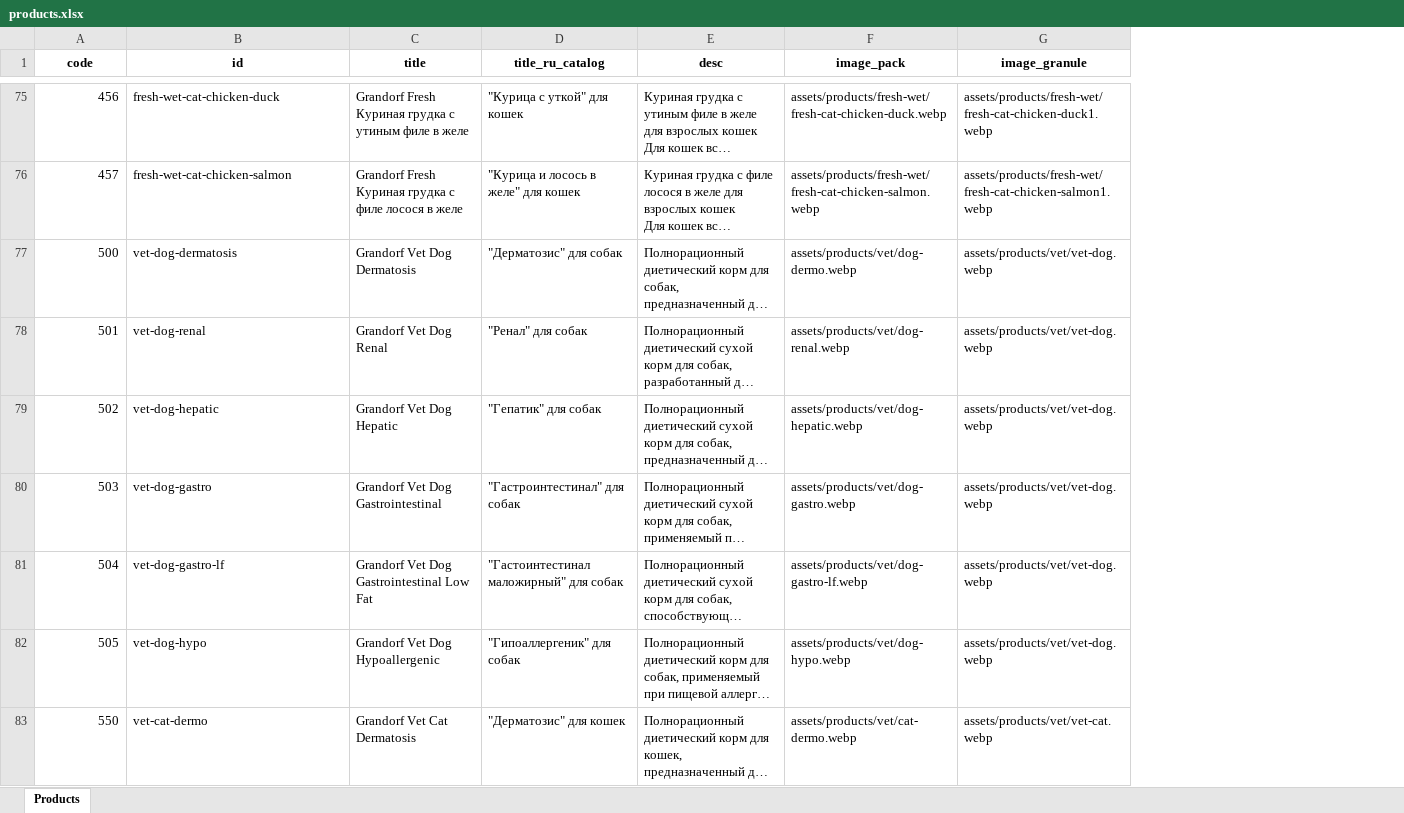
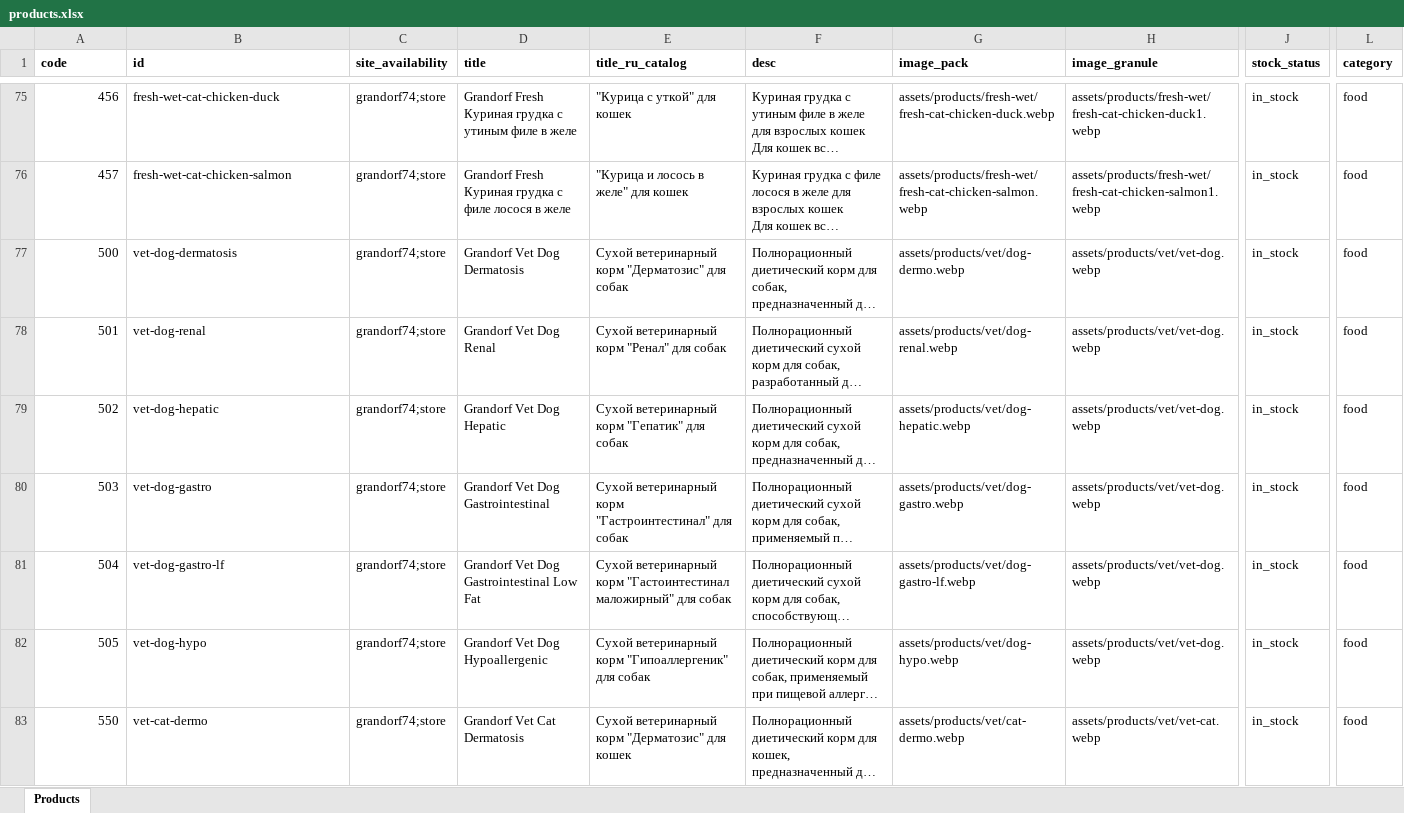
Before and after one commit to AVS74/grandorf, an Excel workbook: tools/products.xlsx, sheet Products, drawn as a sheet; only a part is shown, gaps mark what is left out; long unchanged cells end in …; values as stored, in another font and other column widths than the file's, no borders; addresses are those after the commit; the diff covers the shown part only; the diff names each change by its address in the sheet, - before the commit and + after, or states it on an @@ line.

```diff
--- a/tools/products.xlsx (sheet Products)
+++ b/tools/products.xlsx (sheet Products)
+column C (site_availability), rows 75-83: all grandorf74;store
+column J (stock_status), rows 75-83: all in_stock
+column L (category), rows 75-83: all food
-A1:B1 alignment: center
+A1:B1 alignment: left
-D1:H1 alignment: center
+D1:H1 alignment: left
-E77 (title_ru_catalog): "Дерматозис" для собак
+E77 (title_ru_catalog): Сухой ветеринарный корм "Дерматозис" для собак
-E78 (title_ru_catalog): "Ренал" для собак
+E78 (title_ru_catalog): Сухой ветеринарный корм "Ренал" для собак
-E79 (title_ru_catalog): "Гепатик" для собак
+E79 (title_ru_catalog): Сухой ветеринарный корм "Гепатик" для собак
-E80 (title_ru_catalog): "Гастроинтестинал" для собак
+E80 (title_ru_catalog): Сухой ветеринарный корм "Гастроинтестинал" для собак
-E81 (title_ru_catalog): "Гастоинтестинал маложирный"…
+E81 (title_ru_catalog): Сухой ветеринарный корм "Гастоинтестинал маложирный"…
-E82 (title_ru_catalog): "Гипоаллергеник" для собак
+E82 (title_ru_catalog): Сухой ветеринарный корм "Гипоаллергеник" для собак
-E83 (title_ru_catalog): "Дерматозис" для кошек
+E83 (title_ru_catalog): Сухой ветеринарный корм "Дерматозис" для кошек
```
Also changed, not shown: 84 edited cells and cell formats elsewhere in this sheet, 5 other files.
